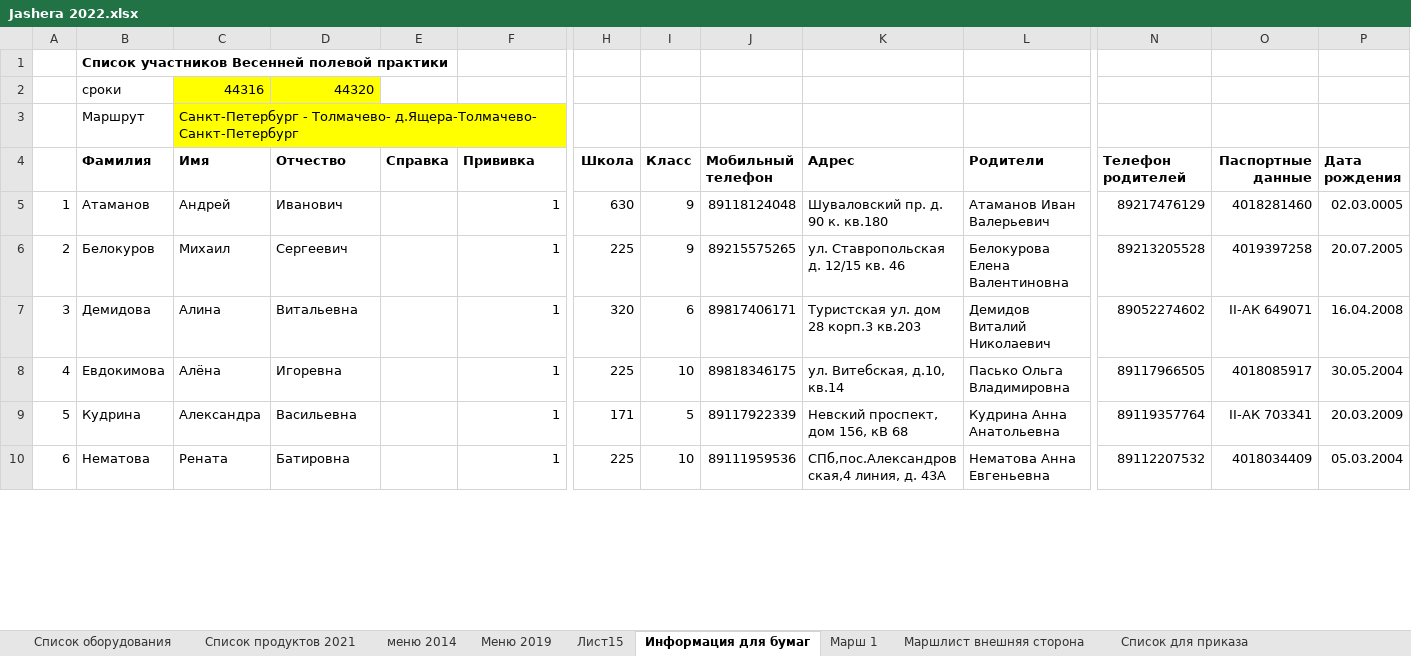
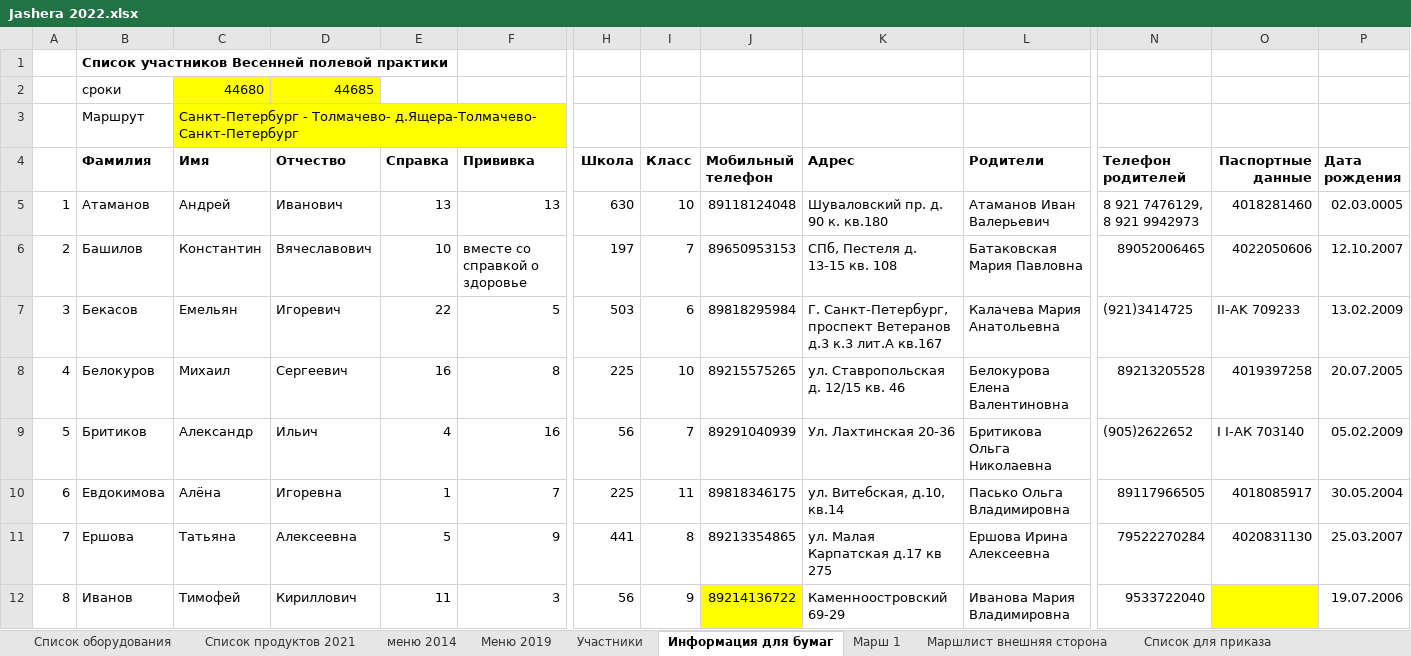
Before and after one commit to polydora/Lab-processings, an Excel workbook: Jashera 2022/Jashera 2022.xlsx, sheet Информация для бумаг, drawn as a sheet; only a part is shown, gaps mark what is left out; values as stored, in another font and other column widths than the file's, no borders; removed rows and columns are numbered as before the commit, all else as after; rows hold the shown columns only; the diff covers the shown part only; the diff names each change by its address in the sheet, - before the commit and + after, or states it on an @@ line.

```diff
--- a/Jashera 2022/Jashera 2022.xlsx (sheet Информация для бумаг)
+++ b/Jashera 2022/Jashera 2022.xlsx (sheet Информация для бумаг)
-sheet tab: Лист15
-C2 (Имя): 44316
+C2 (Имя): 44680
-D2 (Отчество): 44320
+D2 (Отчество): 44685
-E5 (Справка): (empty)
+E5 (Справка): 13
-F5 (Прививка): 1
+F5 (Прививка): 13
-I5 (Класс): 9
+I5 (Класс): 10
-N5 (Телефон родителей): 89217476129
+N5 (Телефон родителей): 8 921 7476129, 8 921 9942973
+row 6: 2 | Башилов | Константин | Вячеславович | 10 | вместе со справкой о здоровье | 197 | 7 | 89650953153 | СПб, Пестеля д. 13-15 кв. 108 | Батаковская Мария Павловна | 89052006465 | 4022050606 | 12.10.2007
+row 7: 3 | Бекасов | Емельян | Игоревич | 22 | 5 | 503 | 6 | 89818295984 | Г. Санкт-Петербург, проспект Ветеранов д.3 к.3 лит.А кв.167 | Калачева Мария Анатольевна | (921)3414725 | II-AK 709233 | 13.02.2009
@@ column A renumbered between rows 8 and 22 @@
-E8 (Справка): (empty)
+E8 (Справка): 16
-F8 (Прививка): 1
+F8 (Прививка): 8
-I8 (Класс): 9
+I8 (Класс): 10
-row 7: 3 | Демидова | Алина | Витальевна |  | 1 | 320 | 6 | 89817406171 | Туристская ул. дом 28 корп.3 кв.203 | Демидов Виталий Николаевич | 89052274602 | II-АК 649071 | 16.04.2008
+row 9: 5 | Бритиков | Александр | Ильич | 4 | 16 | 56 | 7 | 89291040939 | Ул. Лахтинская 20-36 | Бритикова Ольга Николаевна | (905)2622652 | I I-АК 703140 | 05.02.2009
-E10 (Справка): (empty)
+E10 (Справка): 1
-F10 (Прививка): 1
+F10 (Прививка): 7
-I10 (Класс): 10
+I10 (Класс): 11
-row 9: 5 | Кудрина | Александра | Васильевна |  | 1 | 171 | 5 | 89117922339 | Невский проспект, дом 156, кВ 68 | Кудрина Анна Анатольевна | 89119357764 | II-АК 703341 | 20.03.2009
-row 10: 6 | Нематова | Рената | Батировна |  | 1 | 225 | 10 | 89111959536 | СПб,пос.Александровская,4 линия, д. 43А | Нематова Анна Евгеньевна | 89112207532 | 4018034409 | 05.03.2004
+row 11: 7 | Ершова | Татьяна | Алексеевна | 5 | 9 | 441 | 8 | 89213354865 | ул. Малая Карпатская д.17 кв 275 | Ершова Ирина Алексеевна | 79522270284 | 4020831130 | 25.03.2007
+row 12: 8 | Иванов | Тимофей | Кириллович | 11 | 3 | 56 | 9 | 89214136722 | Каменноостровский 69-29 | Иванова Мария Владимировна | 9533722040 |  | 19.07.2006
```
Also changed, not shown: 13 added rows, 18 removed rows and 9 edited cells elsewhere in this sheet, sheet Марш 1, sheet Участники, sheet Cписок для приказа, sheet Маршлист внешняя сторона, other sheet tabs, formulas that keep their value, hidden cells, Jashera 2022/Потенциальные участники.xlsx, 2 other files.
